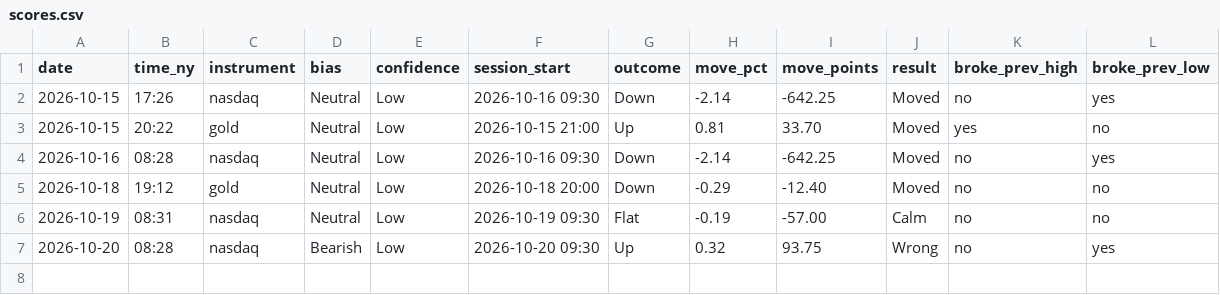
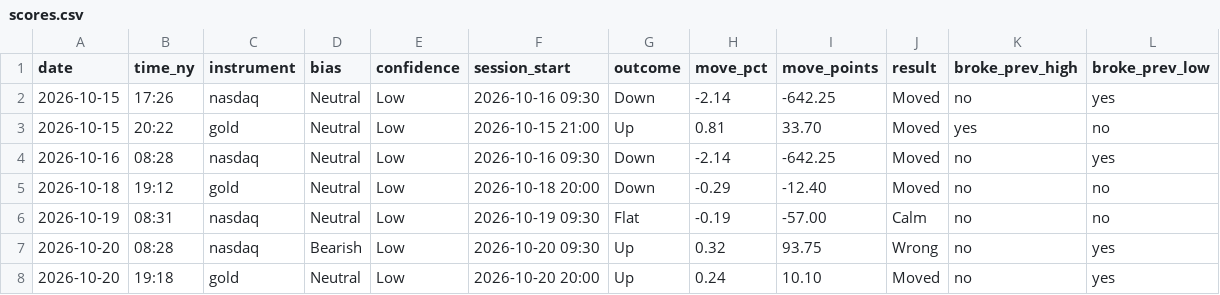
Before and after one commit to jayryd7-gif/ai-trading-agent, a CSV file: reports/scores.csv, drawn as a sheet.

Commit message:
Update brief scores

```diff
--- a/reports/scores.csv
+++ b/reports/scores.csv
@@ -7 +7,2 @@ date,time_ny,instrument,bias,confidence,session_start,outcome,move_pct,move_poin
 2026-10-20,08:28,nasdaq,Bearish,Low,2026-10-20 09:30,Up,0.32,93.75,Wrong,no,yes
+2026-10-20,19:18,gold,Neutral,Low,2026-10-20 20:00,Up,0.24,10.10,Moved,no,yes
```
Also changed, not shown: 1 other file.
